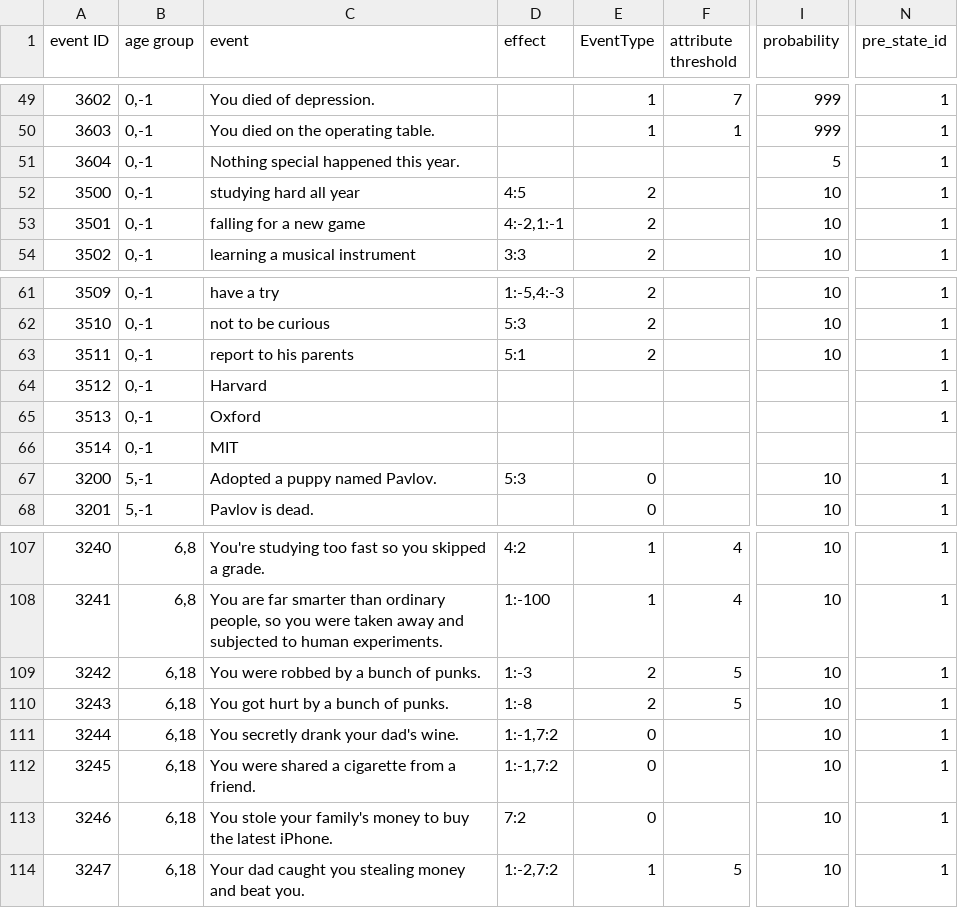
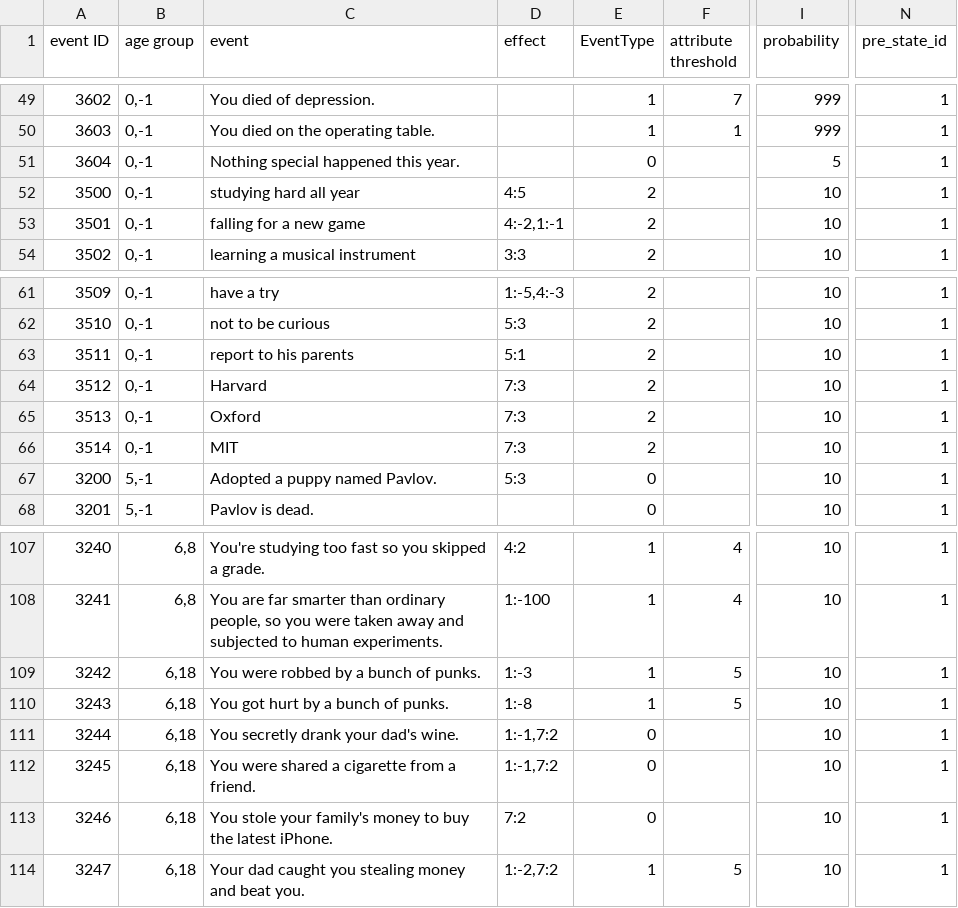
Before and after one commit to 1183572098/second_life_game_project, a CSV file: static/config/event.csv, drawn as a sheet; only a part is shown, gaps mark what is left out; the diff names each change by its address in the sheet, - before the commit and + after, or states it on an @@ line.

Commit message:
update event.csv

```diff
--- a/static/config/event.csv
+++ b/static/config/event.csv
-E51 (EventType): (empty)
+E51 (EventType): 0
-D64:D66 (effect): (empty)
+D64:D66 (effect): 7:3
-E64:E66 (EventType): (empty)
+E64:E66 (EventType): 2
-I64:I66 (probability): (empty)
+I64:I66 (probability): 10
-N66 (pre_state_id): (empty)
+N66 (pre_state_id): 1
-E109:E110 (EventType): 2
+E109:E110 (EventType): 1
```
